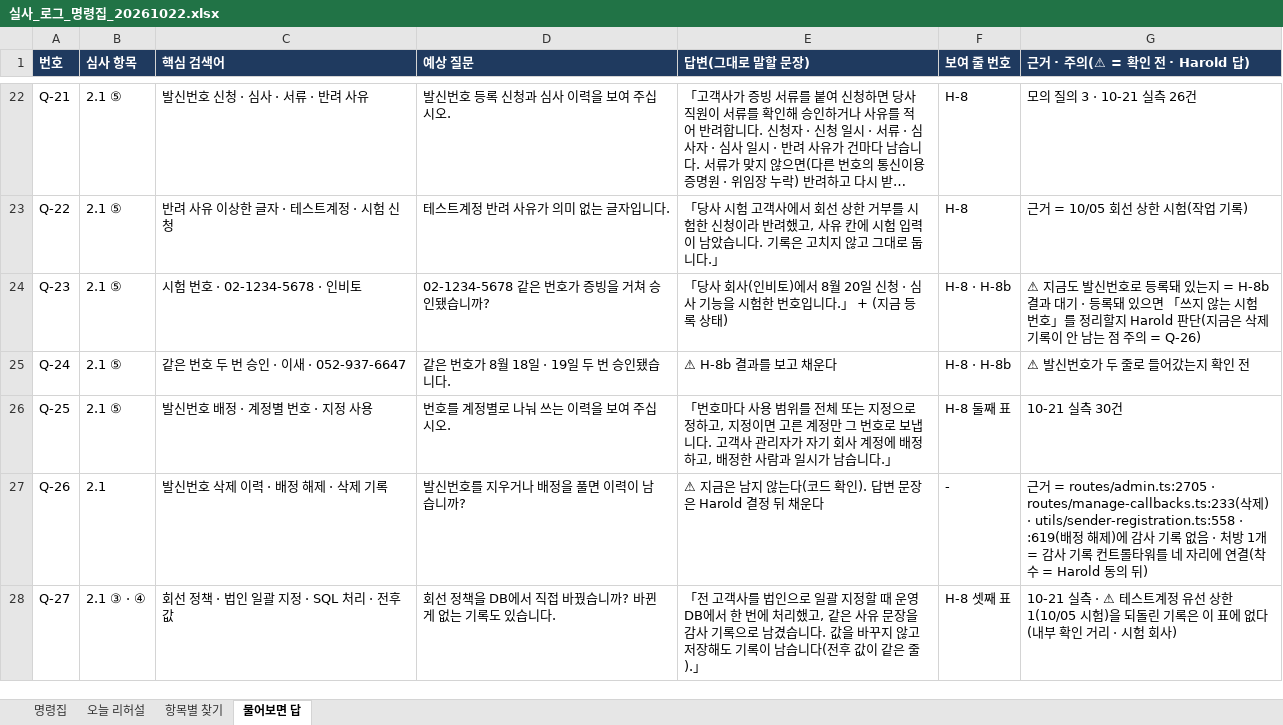
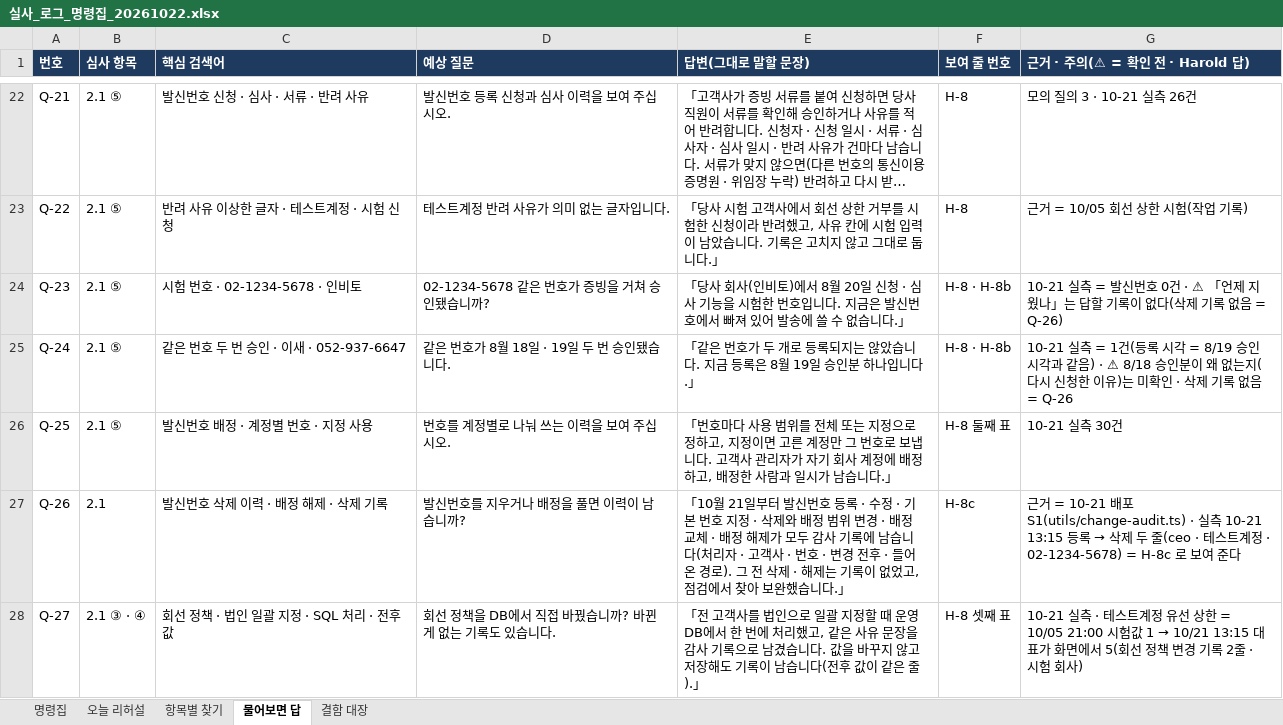
Before and after one commit to hoyun5295-ctrl/TargetupAI, an Excel workbook: docs/transmission-cert/resubmit-1006/실사_로그_명령집_20261022.xlsx, sheet 물어보면 답, drawn as a sheet; only a part is shown, gaps mark what is left out; long unchanged cells end in …; values as stored, in another font and other column widths than the file's, no borders; the diff covers the shown part only; the diff names each change by its address in the sheet, - before the commit and + after, or states it on an @@ line.

```diff
--- a/docs/transmission-cert/resubmit-1006/실사_로그_명령집_20261022.xlsx (sheet 물어보면 답)
+++ b/docs/transmission-cert/resubmit-1006/실사_로그_명령집_20261022.xlsx (sheet 물어보면 답)
+sheet tab: 결함 대장
-E24 (답변(그대로 말할 문장)): …입니다.」 + (지금 등록 상태)
+E24 (답변(그대로 말할 문장)): …입니다. 지금은 발신번호에서 빠져 있어 발송에 쓸 수 없습니다.」
-G24 (근거 · 주의(⚠ = 확인 전 · Harold 답)): ⚠ 지금도 발신번호로 등록돼 있는지 = H-8b 결과 대기 · 등록돼 있으면 「쓰지 않는 시험 번호」를 정리할지 Harold 판단(지금은 삭제 기록이 안 남는 점 주의 = Q-26)
+G24 (근거 · 주의(⚠ = 확인 전 · Harold 답)): 10-21 실측 = 발신번호 0건 · ⚠ 「언제 지웠나」는 답할 기록이 없다(삭제 기록 없음 = Q-26)
-E25 (답변(그대로 말할 문장)): ⚠ H-8b 결과를 보고 채운다
+E25 (답변(그대로 말할 문장)): 「같은 번호가 두 개로 등록되지는 않았습니다. 지금 등록은 8월 19일 승인분 하나입니다.」
-G25 (근거 · 주의(⚠ = 확인 전 · Harold 답)): ⚠ 발신번호가 두 줄로 들어갔는지 확인 전
+G25 (근거 · 주의(⚠ = 확인 전 · Harold 답)): 10-21 실측 = 1건(등록 시각 = 8/19 승인 시각과 같음) · ⚠ 8/18 승인분이 왜 없는지(다시 신청한 이유)는 미확인 · 삭제 기록 없음 = Q-26
-E27 (답변(그대로 말할 문장)): ⚠ 지금은 남지 않는다(코드 확인). 답변 문장은 Harold 결정 뒤 채운다
+E27 (답변(그대로 말할 문장)): 「10월 21일부터 발신번호 등록 · 수정 · 기본 번호 지정 · 삭제와 배정 범위 변경 · 배정 교체 · 배정 해제가 모두 감사 기록에 남습니다(처리자 · 고객사 · 번호 · 변경 전후 · 들어온 경로). 그 전 삭제 · 해제는 기록이 없었고, 점검에서 찾아 보완했습니다.」
-F27 (보여 줄 번호): -
+F27 (보여 줄 번호): H-8c
@@ G27 (근거 · 주의(⚠ = 확인 전 · Harold 답)): 근거 = routes/admin.ts:2705 · routes/manage-callbacks.ts:233(삭제) · utils/sender-registration.ts:558 · :619(배정 해제)에 감사 기록 없음 · 처방 1개 = 감사 기록 컨트롤타워를 네 자리에 연결(착수 = Harold 동의 뒤) → 근거 = 10-21 배포 S1(utils/change-audit.ts) · 실측 10-21 13:15 등록 → 삭제 두 줄(ceo · 테스트계정 · 02-1234-5678) = H-8c 로 보여 준다 @@
@@ G28 (근거 · 주의(⚠ = 확인 전 · Harold 답)): …실측 · ⚠ 테스트계정 유선 상한 1(10/05 시험)을 되돌린 기록은 이 표에 없다(내부 확인 거리 · 시험… → …실측 · 테스트계정 유선 상한 = 10/05 21:00 시험값 1 → 10/21 13:15 대표가 화면에서 5(회선 정책 변경 기록 2줄 · 시험… @@
```
Also changed, not shown: 64 added rows and 12 edited cells elsewhere in this sheet, sheet 명령집, sheet 항목별 찾기, 11 other files.
